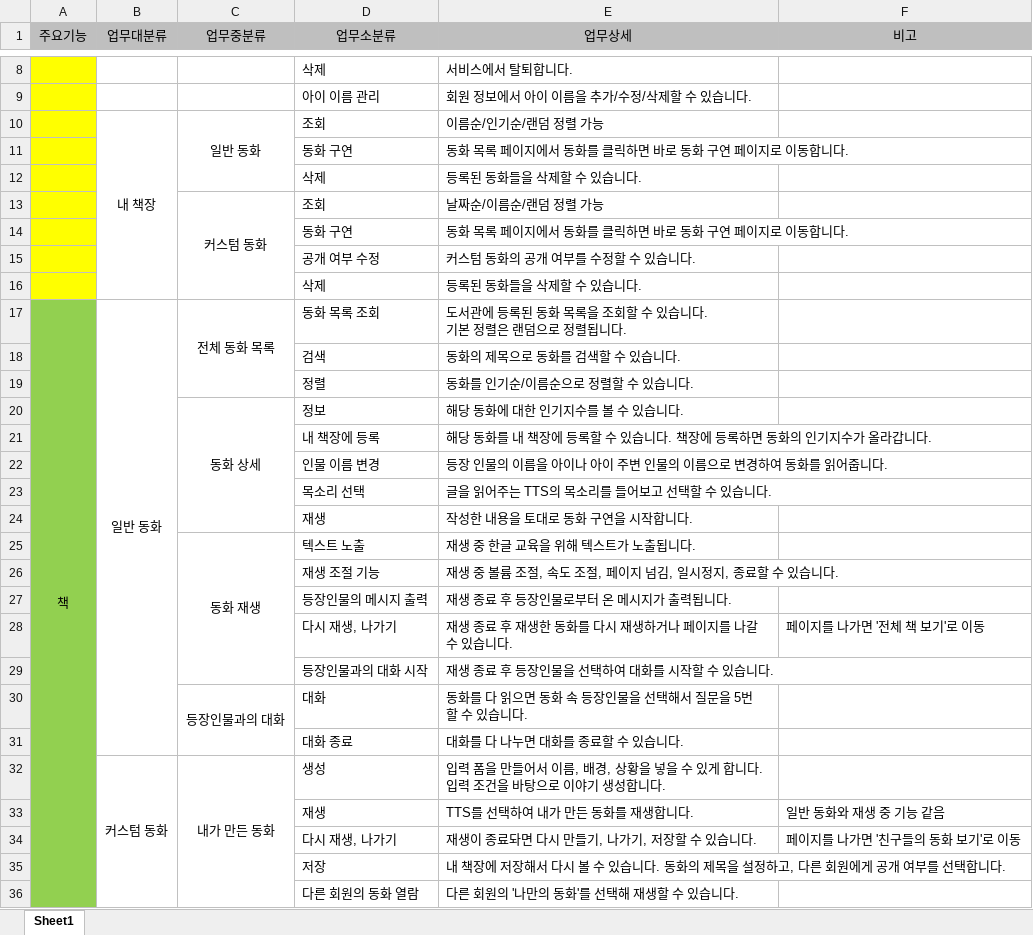
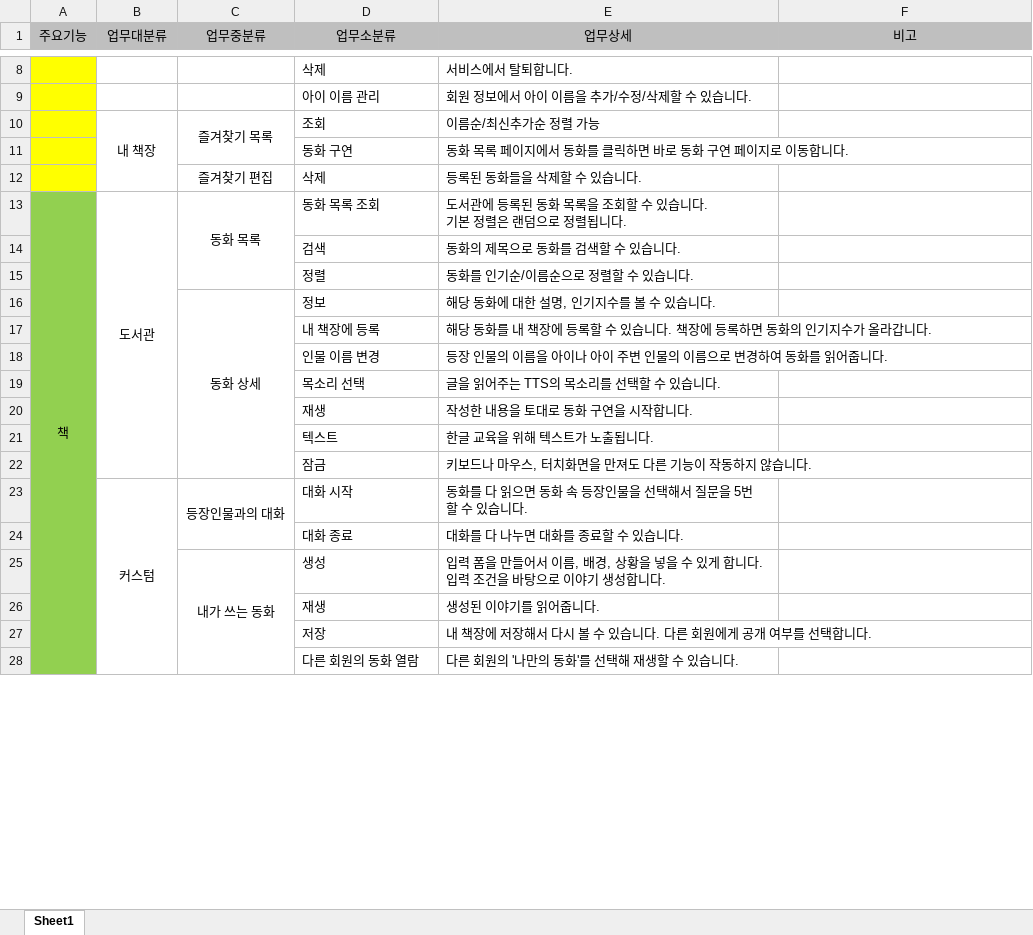
Before and after one commit to dykimHub/TOSI, an Excel workbook: 산출물/기능 정의서.xlsx, sheet Sheet1, drawn as a sheet; only a part is shown, gaps mark what is left out; values as stored, in another font and other column widths than the file's, no borders; removed rows and columns are numbered as before the commit, all else as after; the diff covers the shown part only; the diff names each change by its address in the sheet, - before the commit and + after, or states it on an @@ line.

```diff
--- a/산출물/기능 정의서.xlsx (sheet Sheet1)
+++ b/산출물/기능 정의서.xlsx (sheet Sheet1)
-C10 (업무중분류): 일반 동화
+C10 (업무중분류): 즐겨찾기 목록
-C10:C12 merged
+C10:C11 merged
-E10 (업무상세): 이름순/인기순/랜덤 정렬 가능
+E10 (업무상세): 이름순/최신추가순 정렬 가능
-C12 (업무중분류): (empty)
+C12 (업무중분류): 즐겨찾기 편집
-row 13:  |  | 커스텀 동화 | 조회 | 날짜순/이름순/랜덤 정렬 가능
-row 14:  |  |  | 동화 구연 | 동화 목록 페이지에서 동화를 클릭하면 바로 동화 구연 페이지로 이동합니다.
-row 15:  |  |  | 공개 여부 수정 | 커스텀 동화의 공개 여부를 수정할 수 있습니다.
-row 16:  |  |  | 삭제 | 등록된 동화들을 삭제할 수 있습니다.
-B13 (업무대분류): 일반 동화
+B13 (업무대분류): 도서관
-B17:B31 merged
+B13:B22 merged
-C13 (업무중분류): 전체 동화 목록
+C13 (업무중분류): 동화 목록
-E16 (업무상세): 해당 동화에 대한 인기지수를 볼 수 있습니다.
+E16 (업무상세): 해당 동화에 대한 설명, 인기지수를 볼 수 있습니다.
-E19 (업무상세): 글을 읽어주는 TTS의 목소리를 들어보고 선택할 수 있습니다.
+E19 (업무상세): 글을 읽어주는 TTS의 목소리를 선택할 수 있습니다.
-row 25:  |  | 동화 재생 | 텍스트 노출 | 재생 중 한글 교육을 위해 텍스트가 노출됩니다.
-row 26:  |  |  | 재생 조절 기능 | 재생 중 볼륨 조절, 속도 조절, 페이지 넘김, 일시정지, 종료할 수 있습니다.
-row 27:  |  |  | 등장인물의 메시지 출력 | 재생 종료 후 등장인물로부터 온 메시지가 출력됩니다.
-row 28:  |  |  | 다시 재생, 나가기 | 재생 종료 후 재생한 동화를 다시 재생하거나 페이지를 나갈 수 있습니다. | 페이지를 나가면 '전체 책 보기'로 이동
-row 29:  |  |  | 등장인물과의 대화 시작 | 재생 종료 후 등장인물을 선택하여 대화를 시작할 수 있습니다.
+row 21:  |  |  | 텍스트 | 한글 교육을 위해 텍스트가 노출됩니다.
+row 22:  |  |  | 잠금 | 키보드나 마우스, 터치화면을 만져도 다른 기능이 작동하지 않습니다.
-B23 (업무대분류): (empty)
+B23 (업무대분류): 커스텀
+B23:B28 merged
-D23 (업무소분류): 대화
+D23 (업무소분류): 대화 시작
-B25 (업무대분류): 커스텀 동화
+B25 (업무대분류): (empty)
-B32:B40 merged
-C25 (업무중분류): 내가 만든 동화
+C25 (업무중분류): 내가 쓰는 동화
-row 33:  |  |  | 재생 | TTS를 선택하여 내가 만든 동화를 재생합니다. | 일반 동화와 재생 중 기능 같음
-row 34:  |  |  | 다시 재생, 나가기 | 재생이 종료돠면 다시 만들기, 나가기, 저장할 수 있습니다. | 페이지를 나가면 '친구들의 동화 보기'로 이동
+row 26:  |  |  | 재생 | 생성된 이야기를 읽어줍니다.
-E27 (업무상세): …습니다. 동화의 제목을 설정하고, 다른 회…
+E27 (업무상세): …습니다. 다른 회…
```
Also changed, not shown: 4 added rows, 5 removed rows, 1 edited cell and merged cells elsewhere in this sheet, 7 other files.
